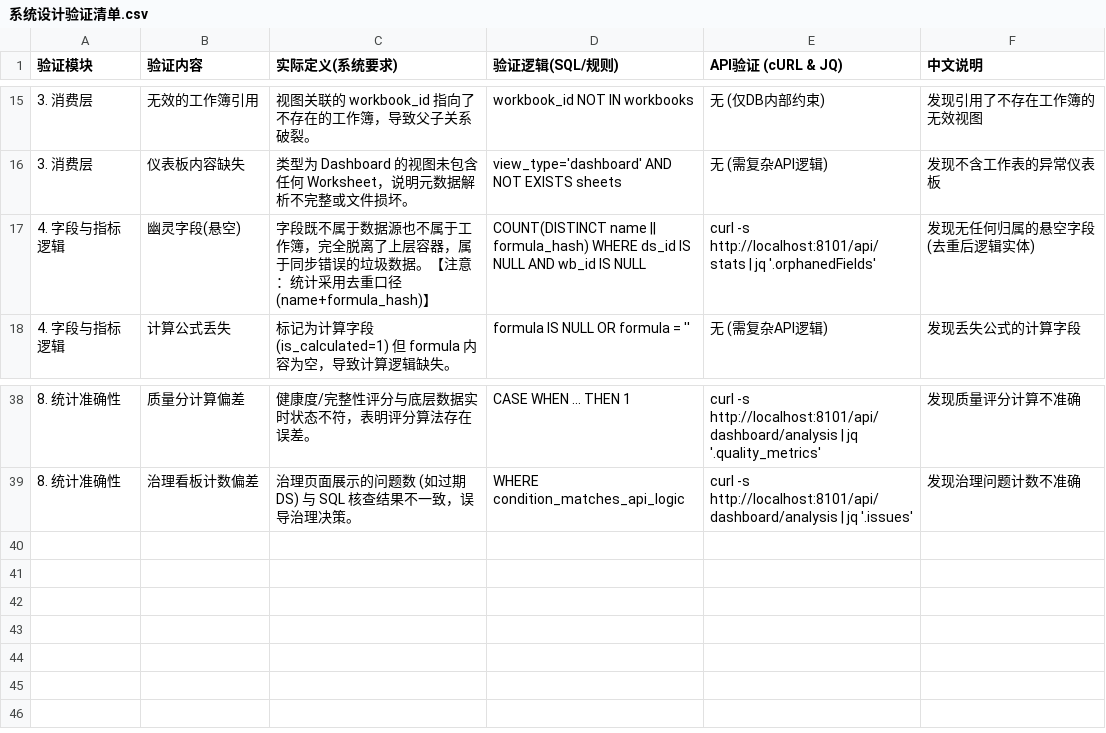
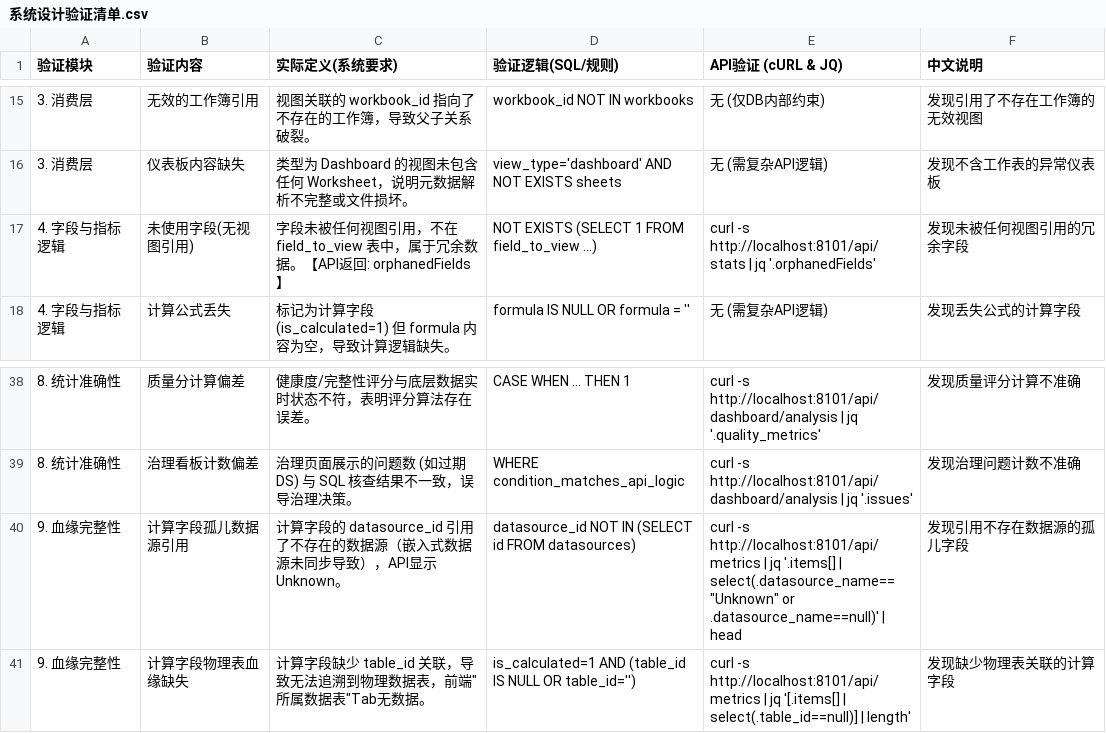
Before and after one commit to dabaige53/metadata01, a CSV file: docs/测试验证/系统设计验证清单.csv, drawn as a sheet; only a part is shown, gaps mark what is left out; removed rows and columns are numbered as before the commit, all else as after; the diff names each change by its address in the sheet, - before the commit and + after, or states it on an @@ line.

```diff
--- a/docs/测试验证/系统设计验证清单.csv
+++ b/docs/测试验证/系统设计验证清单.csv
-row 17: 4. 字段与指标逻辑 | 幽灵字段(悬空) | 字段既不属于数据源也不属于工作簿，完全脱离了上层容器，属于同步错误的垃圾数据。【注意：统计采用去重口径 (name+formula_hash)】 | COUNT(DISTINCT name || formula_hash) WHERE ds_id IS NULL AND wb_id IS NULL | curl -s http://localhost:8101/api/stats | jq '.orphanedFields' | 发现无任何归属的悬空字段(去重后逻辑实体)
+row 17: 4. 字段与指标逻辑 | 未使用字段(无视图引用) | 字段未被任何视图引用，不在 field_to_view 表中，属于冗余数据。【API返回: orphanedFields】 | NOT EXISTS (SELECT 1 FROM field_to_view ...) | curl -s http://localhost:8101/api/stats | jq '.orphanedFields' | 发现未被任何视图引用的冗余字段
+row 40: 9. 血缘完整性 | 计算字段孤儿数据源引用 | 计算字段的 datasource_id 引用了不存在的数据源（嵌入式数据源未同步导致），API显示Unknown。 | datasource_id NOT IN (SELECT id FROM datasources) | curl -s http://localhost:8101/api/metrics | jq '.items[] | select(.datasource_name=="Unknown" or .datasource_name==null)' | head | 发现引用不存在数据源的孤儿字段
+row 41: 9. 血缘完整性 | 计算字段物理表血缘缺失 | 计算字段缺少 table_id 关联，导致无法追溯到物理数据表，前端"所属数据表"Tab无数据。 | is_calculated=1 AND (table_id IS NULL OR table_id='') | curl -s http://localhost:8101/api/metrics | jq '[.items[] | select(.table_id==null)] | length' | 发现缺少物理表关联的计算字段
```
Also changed, not shown: 10 other files.
